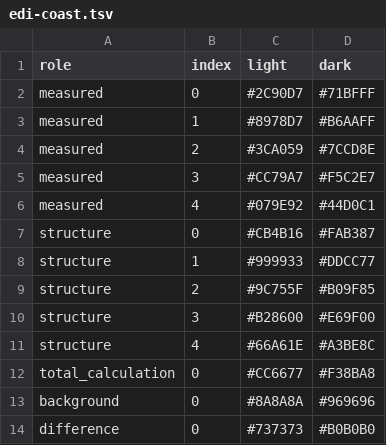
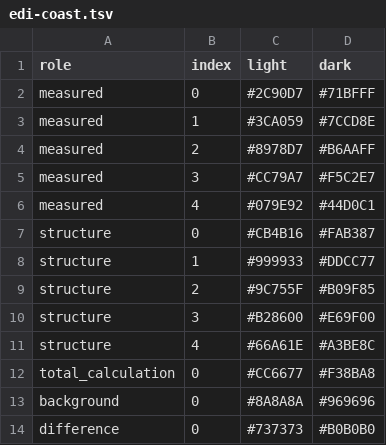
Before and after one commit to enhantica/edi, a TSV file: data/palettes/edi-coast.tsv, drawn as a sheet.

Commit message:
Put green before violet among the measured colours
In all five palettes the second and third measured colours swap, so the order is blue, green, violet, raspberry, teal, and the gradient past five runs from blue to green.

```diff
--- a/data/palettes/edi-coast.tsv
+++ b/data/palettes/edi-coast.tsv
@@ -2,4 +2,4 @@ role	index	light	dark
 measured	0	#2C90D7	#71BFFF
-measured	1	#8978D7	#B6AAFF
-measured	2	#3CA059	#7CCD8E
+measured	1	#3CA059	#7CCD8E
+measured	2	#8978D7	#B6AAFF
 measured	3	#CC79A7	#F5C2E7
```
Also changed, not shown: data/palettes/edi-contrast.tsv, data/palettes/edi-garden.tsv, 5 other files.
